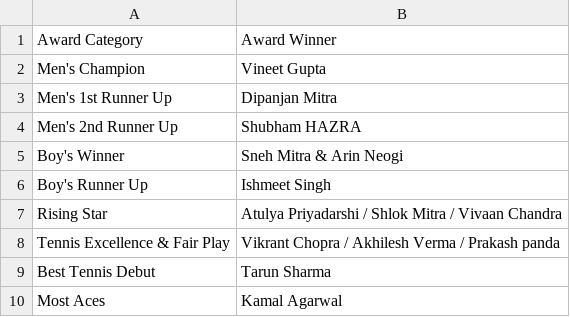
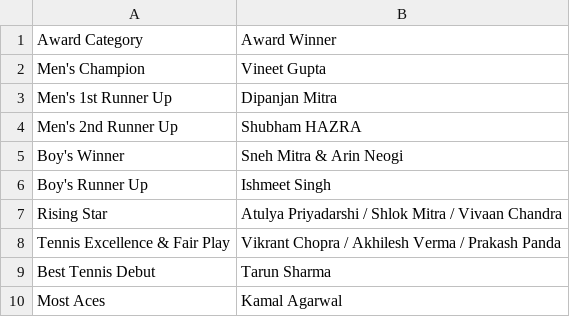
Before and after one commit to sjs1729/EGVOpen, a CSV file: Awards.csv, drawn as a sheet.

Commit message:
Update Awards.csv

```diff
--- a/Awards.csv
+++ b/Awards.csv
@@ -7,3 +7,3 @@ Boy's Runner Up, Ishmeet Singh
 Rising Star, Atulya Priyadarshi / Shlok Mitra / Vivaan Chandra
-Tennis Excellence & Fair Play, Vikrant Chopra / Akhilesh Verma / Prakash panda
+Tennis Excellence & Fair Play, Vikrant Chopra / Akhilesh Verma / Prakash Panda
 Best Tennis Debut, Tarun Sharma
```
